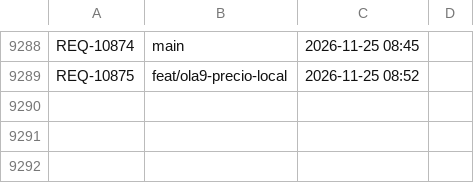
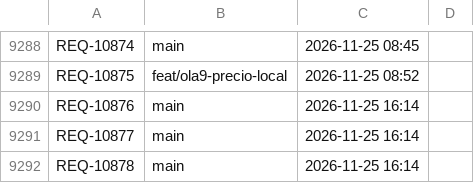
Before and after one commit to adrianrodvarmxb-cloud/travel-puzzle-web, a TSV file: folios.tsv, drawn as a sheet; only a part is shown, gaps mark what is left out; the diff names each change by its address in the sheet, - before the commit and + after, or states it on an @@ line.

```diff
--- a/folios.tsv
+++ b/folios.tsv
+row 9290: REQ-10876 | main | 2026-11-25 16:14
+row 9291: REQ-10877 | main | 2026-11-25 16:14
+row 9292: REQ-10878 | main | 2026-11-25 16:14
```
